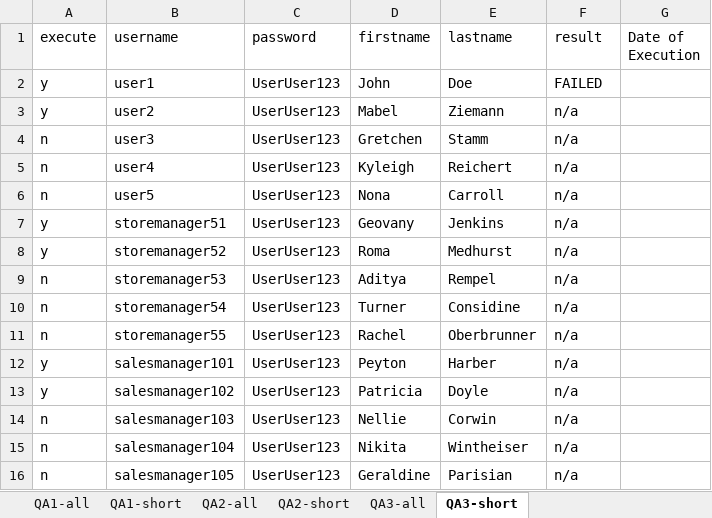
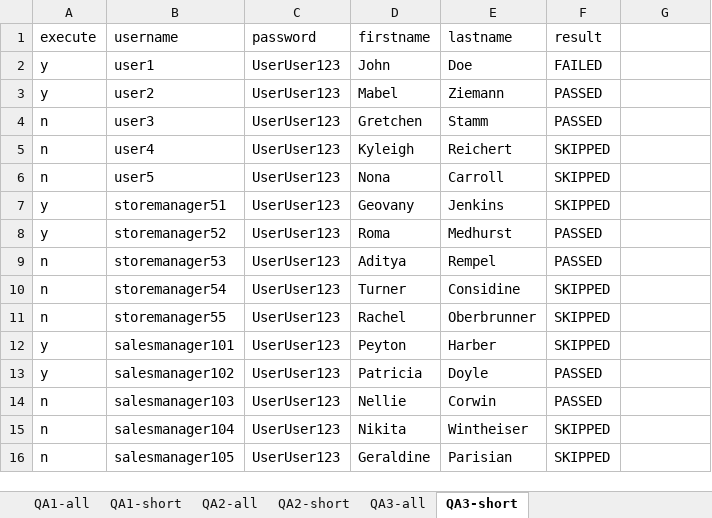
Before and after one commit to Technologic22/Fall2019Selenium, an Excel workbook: VytrackTestUsers.xlsx, sheet QA3-short, drawn as a sheet; values as stored, in another font and other column widths than the file's, no borders; the diff names each change by its address in the sheet, - before the commit and + after, or states it on an @@ line.

Commit message:
Excel file Write Test

```diff
--- a/VytrackTestUsers.xlsx (sheet QA3-short)
+++ b/VytrackTestUsers.xlsx (sheet QA3-short)
-G1: Date of Execution
+G1: (empty)
-F3:F4 (result): n/a
+F3:F4 (result): PASSED
-F5:F7 (result): n/a
+F5:F7 (result): SKIPPED
-F8:F9 (result): n/a
+F8:F9 (result): PASSED
-F10:F12 (result): n/a
+F10:F12 (result): SKIPPED
-F13:F14 (result): n/a
+F13:F14 (result): PASSED
-F15:F16 (result): n/a
+F15:F16 (result): SKIPPED
```
Also changed, not shown: 4 other files.
